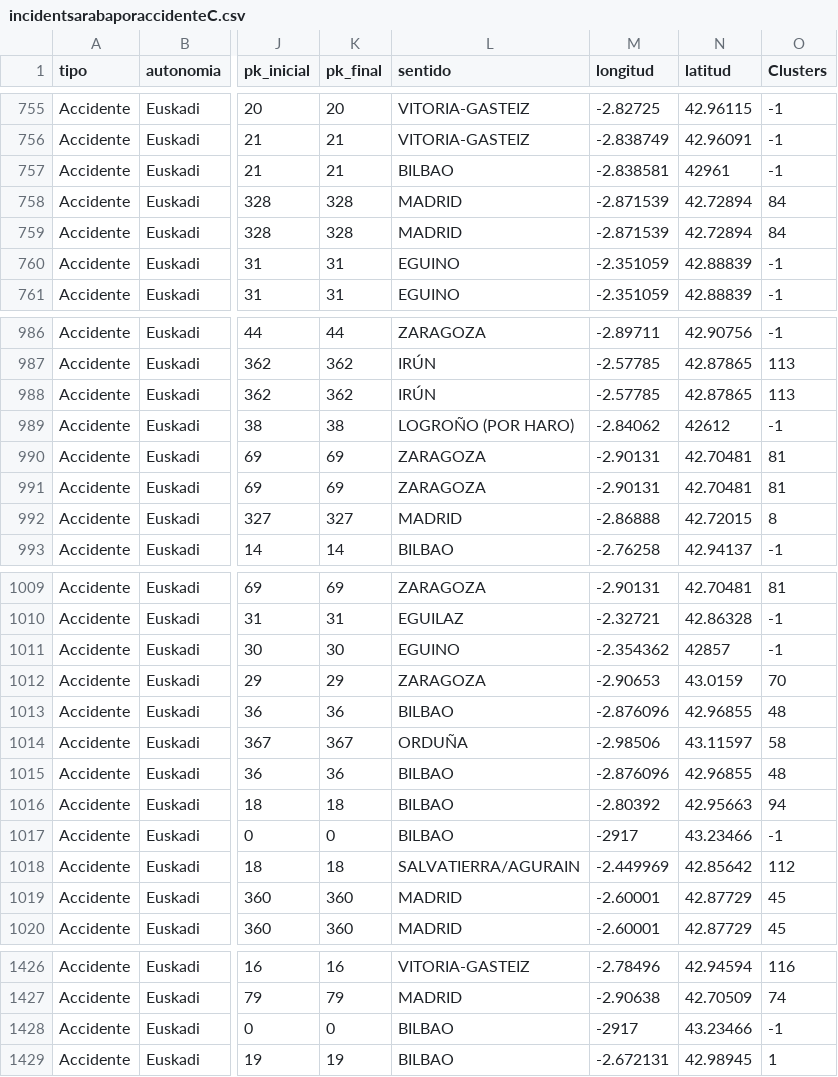
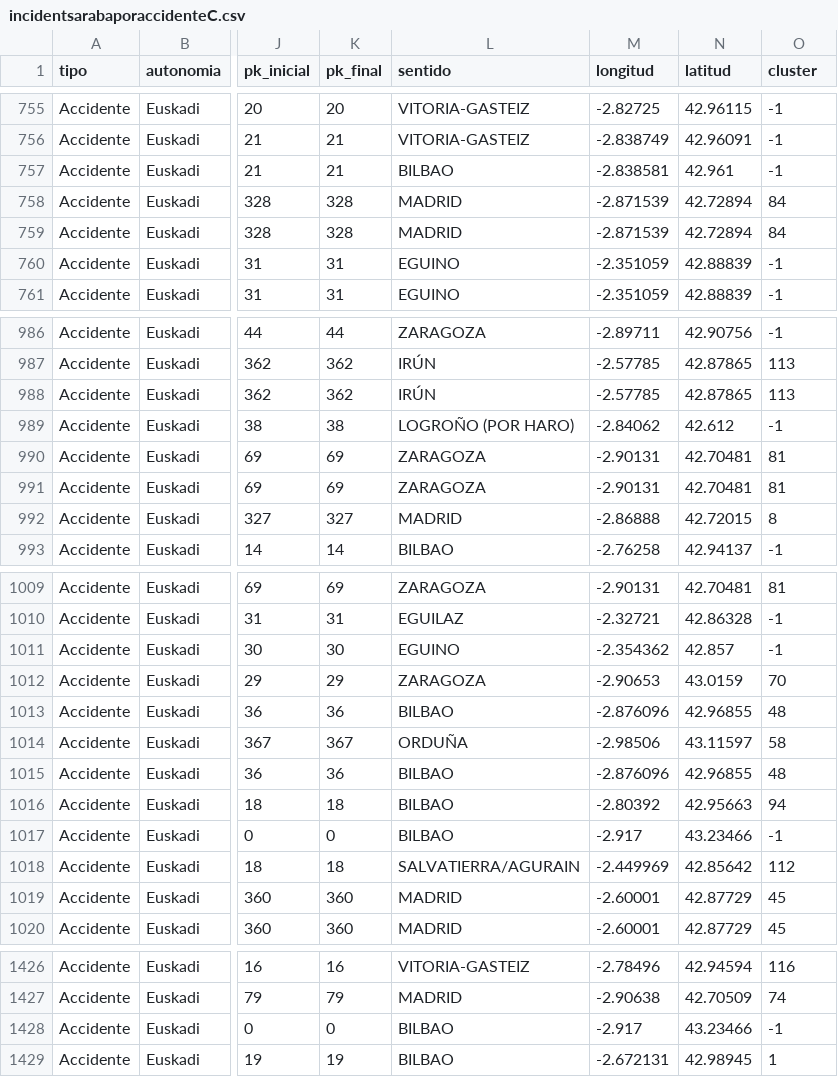
Before and after one commit to AlbertoCrespo/MachineLearning, a CSV file: Activity 5. Feature Selection/incidentsarabaporaccidenteC.csv, drawn as a sheet; only a part is shown, gaps mark what is left out; the diff covers the shown part only; the diff names each change by its address in the sheet, - before the commit and + after, or states it on an @@ line.

```diff
--- a/Activity 5. Feature Selection/incidentsarabaporaccidenteC.csv
+++ b/Activity 5. Feature Selection/incidentsarabaporaccidenteC.csv
-O1: Clusters
+O1: cluster
-N757 (latitud): 42961
+N757 (latitud): 42.961
-N989 (latitud): 42612
+N989 (latitud): 42.612
-N1011 (latitud): 42857
+N1011 (latitud): 42.857
-M1017 (longitud): -2917
+M1017 (longitud): -2.917
-M1428 (longitud): -2917
+M1428 (longitud): -2.917
```
Also changed, not shown: 10 edited cells elsewhere in this file, 6 other files.
